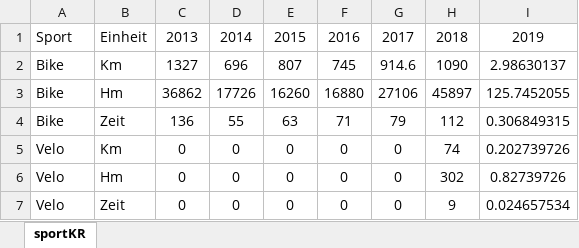
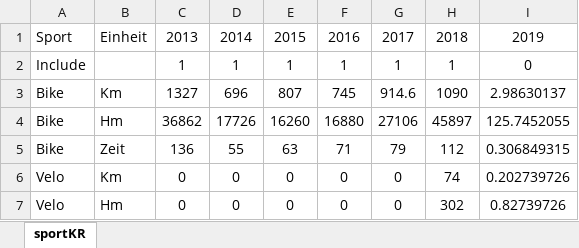
Before and after one commit to rufi77/running, an Excel workbook: data/zsf.xlsx, sheet sportKR, drawn as a sheet; only a part is shown; the shorter side is filled out with more unchanged rows; values as stored, in another font and other column widths than the file's, no borders; the diff names each change by its address in the sheet, - before the commit and + after, or states it on an @@ line.

```diff
--- a/data/zsf.xlsx (sheet sportKR)
+++ b/data/zsf.xlsx (sheet sportKR)
+row 2: Include |  | 1 | 1 | 1 | 1 | 1 | 1 | 0
```
Also changed, not shown: 38 other files.
